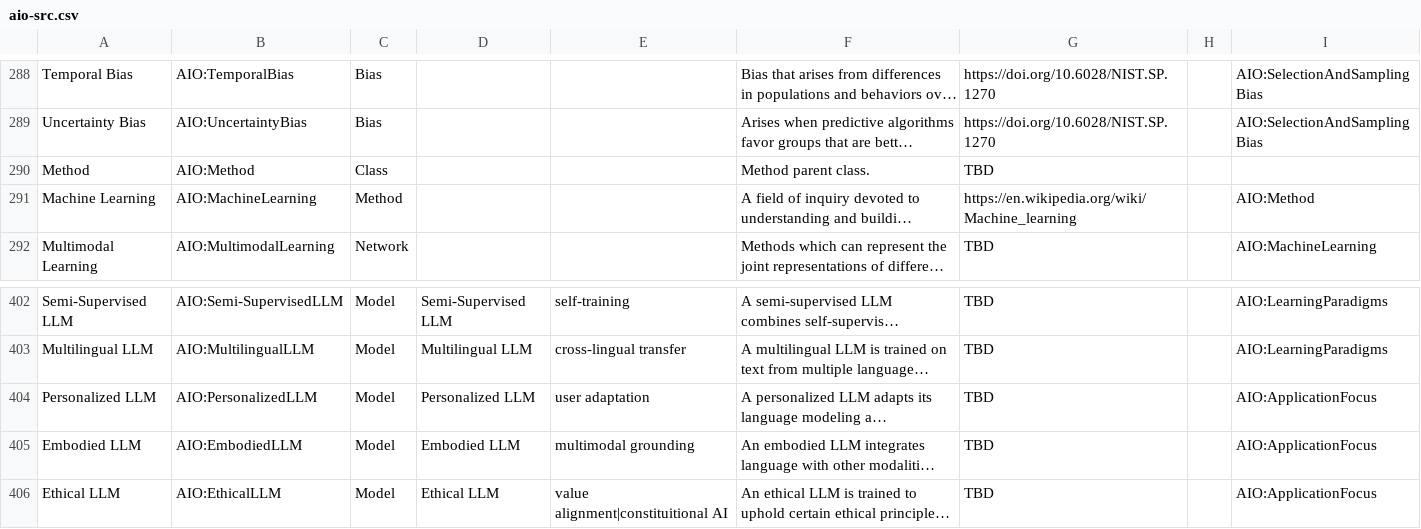
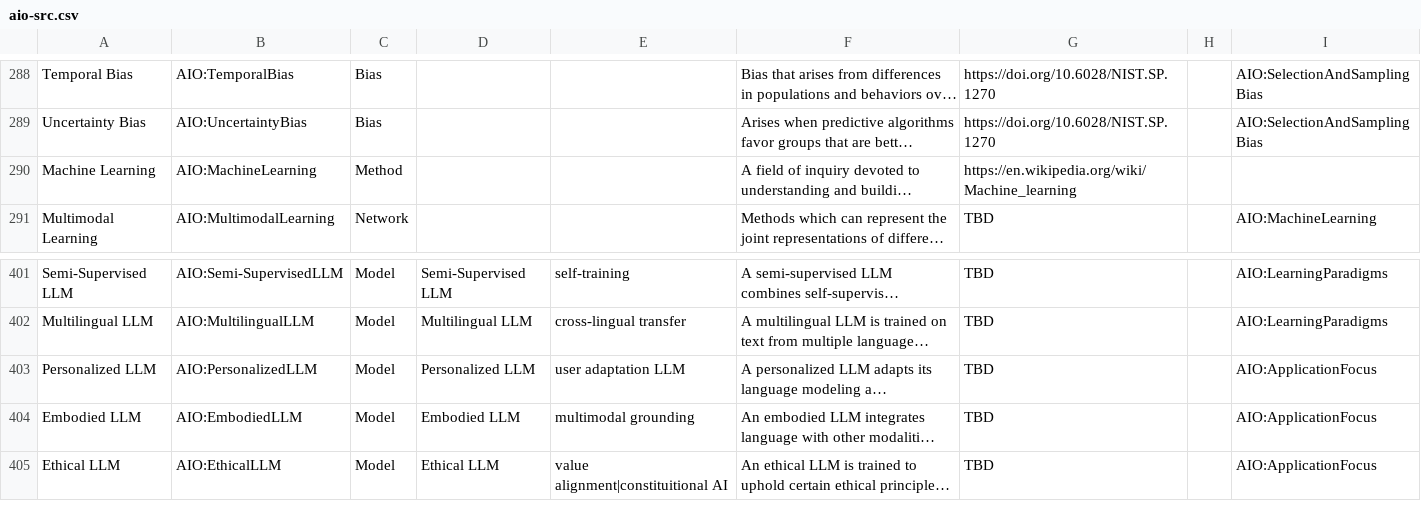
Before and after one commit to berkeleybop/artificial-intelligence-ontology, a CSV file: aio-src.csv, drawn as a sheet; only a part is shown, gaps mark what is left out; long unchanged cells end in …; removed rows and columns are numbered as before the commit, all else as after; the diff names each change by its address in the sheet, - before the commit and + after, or states it on an @@ line.

```diff
--- a/aio-src.csv
+++ b/aio-src.csv
-row 290: Method | AIO:Method | Class |  |  | Method parent class. | TBD
-I290: AIO:Method
+I290: (empty)
-E403: user adaptation
+E403: user adaptation LLM
```
Also changed, not shown: reports/aio-edit.owl-obo-report.tsv, 6 other files.
